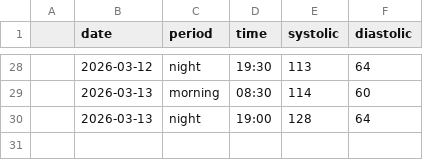
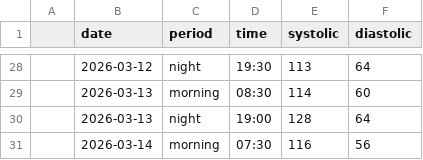
Before and after one commit to antoniobiasotti/bp-tracker-eda, a CSV file: data/raw/bp_readings.csv, drawn as a sheet; only a part is shown, gaps mark what is left out; the diff names each change by its address in the sheet, - before the commit and + after, or states it on an @@ line.

Commit message:
feat: updated blood pressure dataset

```diff
--- a/data/raw/bp_readings.csv
+++ b/data/raw/bp_readings.csv
+row 31:  | 2026-03-14 | morning | 07:30 | 116 | 56
```
